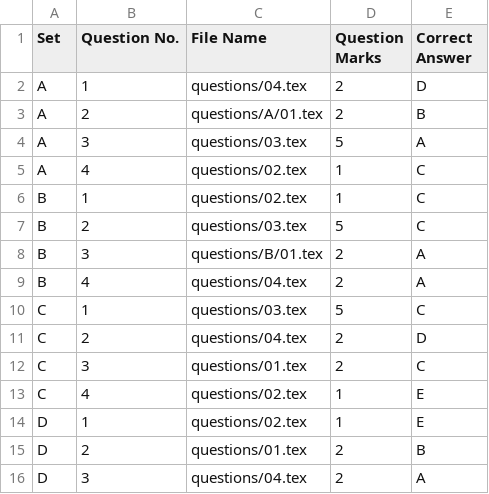
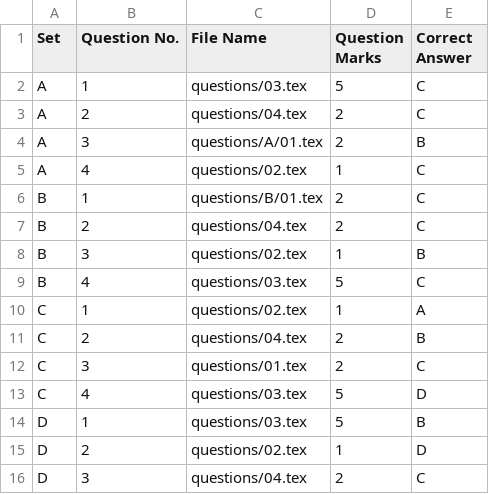
Before and after one commit to shs-cse/CSE250-LaTeX-Multiset-Randomized-Exam-Template, a CSV file: answers-A-J.csv, drawn as a sheet; only a part is shown; the diff covers the shown part only.

```diff
--- a/answers-A-J.csv
+++ b/answers-A-J.csv
@@ -1,16 +1,16 @@
 Set,Question No.,File Name,Question Marks,Correct Answer
-A,1,questions/04.tex,2,D
-A,2,questions/A/01.tex,2,B
-A,3,questions/03.tex,5,A
+A,1,questions/03.tex,5,C
+A,2,questions/04.tex,2,C
+A,3,questions/A/01.tex,2,B
 A,4,questions/02.tex,1,C
-B,1,questions/02.tex,1,C
-B,2,questions/03.tex,5,C
-B,3,questions/B/01.tex,2,A
-B,4,questions/04.tex,2,A
-C,1,questions/03.tex,5,C
-C,2,questions/04.tex,2,D
+B,1,questions/B/01.tex,2,C
+B,2,questions/04.tex,2,C
+B,3,questions/02.tex,1,B
+B,4,questions/03.tex,5,C
+C,1,questions/02.tex,1,A
+C,2,questions/04.tex,2,B
 C,3,questions/01.tex,2,C
-C,4,questions/02.tex,1,E
-D,1,questions/02.tex,1,E
-D,2,questions/01.tex,2,B
-D,3,questions/04.tex,2,A
+C,4,questions/03.tex,5,D
+D,1,questions/03.tex,5,B
+D,2,questions/02.tex,1,D
+D,3,questions/04.tex,2,C
```
Also changed, not shown: 1 added row, 1 removed row and 51 edited cells elsewhere in this file, 12 other files.
